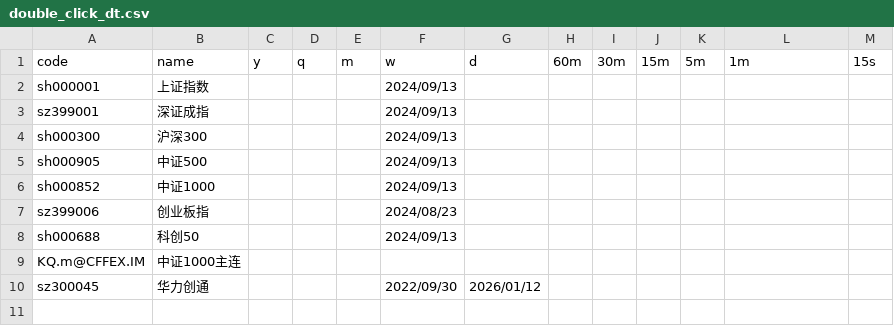
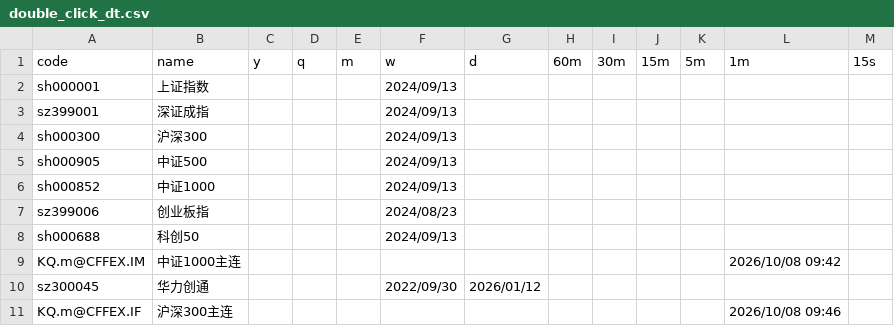
Before and after one commit to jbxenzxy/chan.py, a CSV file: App/double_click_dt.csv, drawn as a sheet.

Commit message:
更新

```diff
--- a/App/double_click_dt.csv
+++ b/App/double_click_dt.csv
@@ -8,3 +8,4 @@ sz399006,创业板指,,,,2024/08/23,,,,,,,
 sh000688,科创50,,,,2024/09/13,,,,,,,
-KQ.m@CFFEX.IM,中证1000主连,,,,,,,,,,,
+KQ.m@CFFEX.IM,中证1000主连,,,,,,,,,,2026/10/08 09:42,
 sz300045,华力创通,,,,2022/09/30,2026/01/12,,,,,,
+KQ.m@CFFEX.IF,沪深300主连,,,,,,,,,,2026/10/08 09:46,
```
